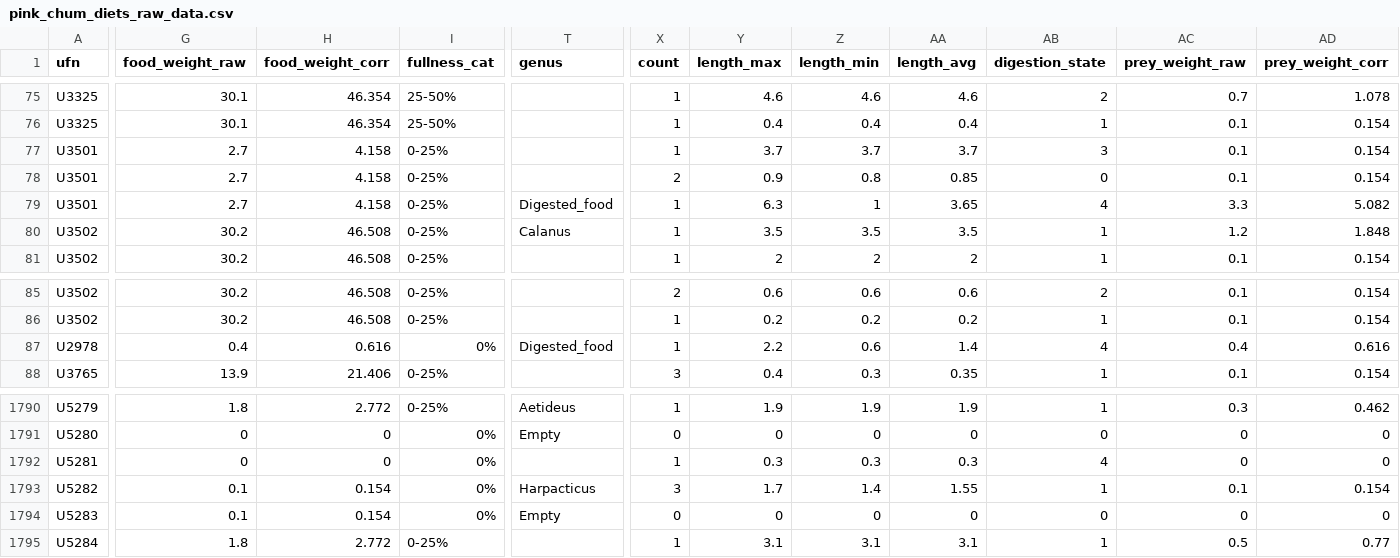
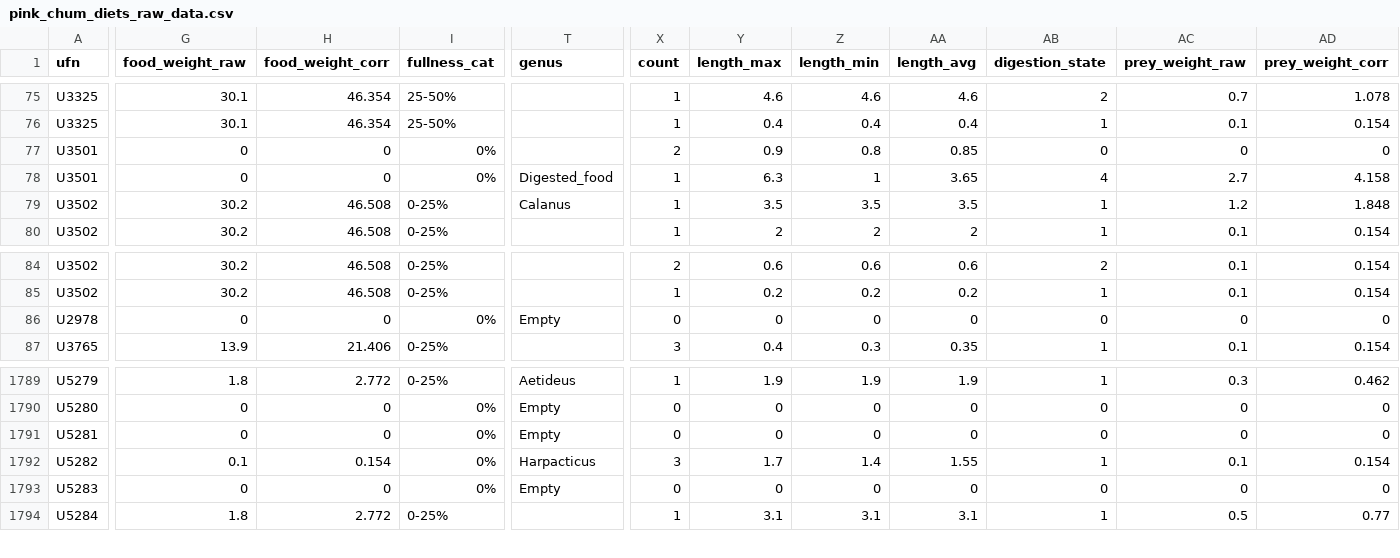
Before and after one commit to vanzahner/pink-chum-diets, a CSV file: data/pink_chum_diets_raw_data.csv, drawn as a sheet; only a part is shown, gaps mark what is left out; removed rows and columns are numbered as before the commit, all else as after; rows hold the shown columns only; the diff covers the shown part only; the diff names each change by its address in the sheet, - before the commit and + after, or states it on an @@ line.

Commit message:
finalize taxa groups for spatial, initial datasets

```diff
--- a/data/pink_chum_diets_raw_data.csv
+++ b/data/pink_chum_diets_raw_data.csv
-row 77: U3501 | 2.7 | 4.158 | 0-25% |  | 1 | 3.7 | 3.7 | 3.7 | 3 | 0.1 | 0.154
-G77:G78 (food_weight_raw): 2.7
+G77:G78 (food_weight_raw): 0
-H77:H78 (food_weight_corr): 4.158
+H77:H78 (food_weight_corr): 0
-I77:I78 (fullness_cat): 0-25%
+I77:I78 (fullness_cat): 0%
-AC77 (prey_weight_raw): 0.1
+AC77 (prey_weight_raw): 0
-AD77 (prey_weight_corr): 0.154
+AD77 (prey_weight_corr): 0
-AC78 (prey_weight_raw): 3.3
+AC78 (prey_weight_raw): 2.7
-AD78 (prey_weight_corr): 5.082
+AD78 (prey_weight_corr): 4.158
-G86 (food_weight_raw): 0.4
+G86 (food_weight_raw): 0
-H86 (food_weight_corr): 0.616
+H86 (food_weight_corr): 0
-T86 (genus): Digested_food
+T86 (genus): Empty
-X86 (count): 1
+X86 (count): 0
-Y86 (length_max): 2.2
+Y86 (length_max): 0
-Z86 (length_min): 0.6
+Z86 (length_min): 0
-AA86 (length_avg): 1.4
+AA86 (length_avg): 0
-AB86 (digestion_state): 4
+AB86 (digestion_state): 0
-AC86 (prey_weight_raw): 0.4
+AC86 (prey_weight_raw): 0
-AD86 (prey_weight_corr): 0.616
+AD86 (prey_weight_corr): 0
-T1791 (genus): (empty)
+T1791 (genus): Empty
-X1791 (count): 1
+X1791 (count): 0
-Y1791 (length_max): 0.3
+Y1791 (length_max): 0
-Z1791 (length_min): 0.3
+Z1791 (length_min): 0
-AA1791 (length_avg): 0.3
+AA1791 (length_avg): 0
-AB1791 (digestion_state): 4
+AB1791 (digestion_state): 0
-G1793 (food_weight_raw): 0.1
+G1793 (food_weight_raw): 0
-H1793 (food_weight_corr): 0.154
+H1793 (food_weight_corr): 0
```
Also changed, not shown: 6 edited cells elsewhere in this file, processed/spatial_data/spatial_survey_ysi.csv, processed/temporal_data/temporal_survey_ysi.csv, 10 other files.
